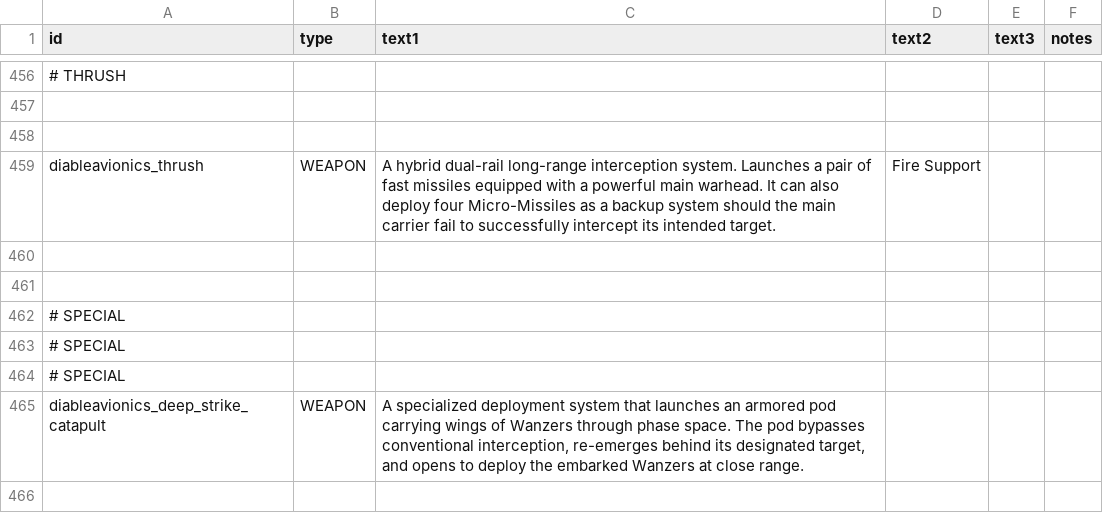
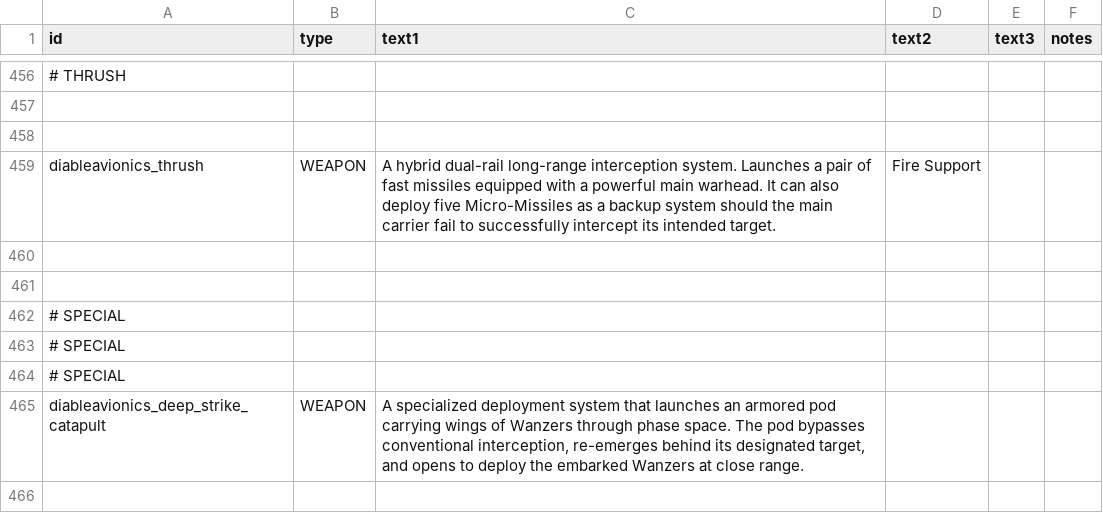
Before and after one commit to TIDAL88/diable_avionics_original_flavor, a CSV file: data/strings/descriptions.csv, drawn as a sheet; only a part is shown, gaps mark what is left out; the diff names each change by its address in the sheet, - before the commit and + after, or states it on an @@ line.

```diff
--- a/data/strings/descriptions.csv
+++ b/data/strings/descriptions.csv
-C459 (text1): …also deploy four Micro-Missiles as…
+C459 (text1): …also deploy five Micro-Missiles as…
```
Also changed, not shown: data/weapons/weapon_data.csv, 6 other files.
